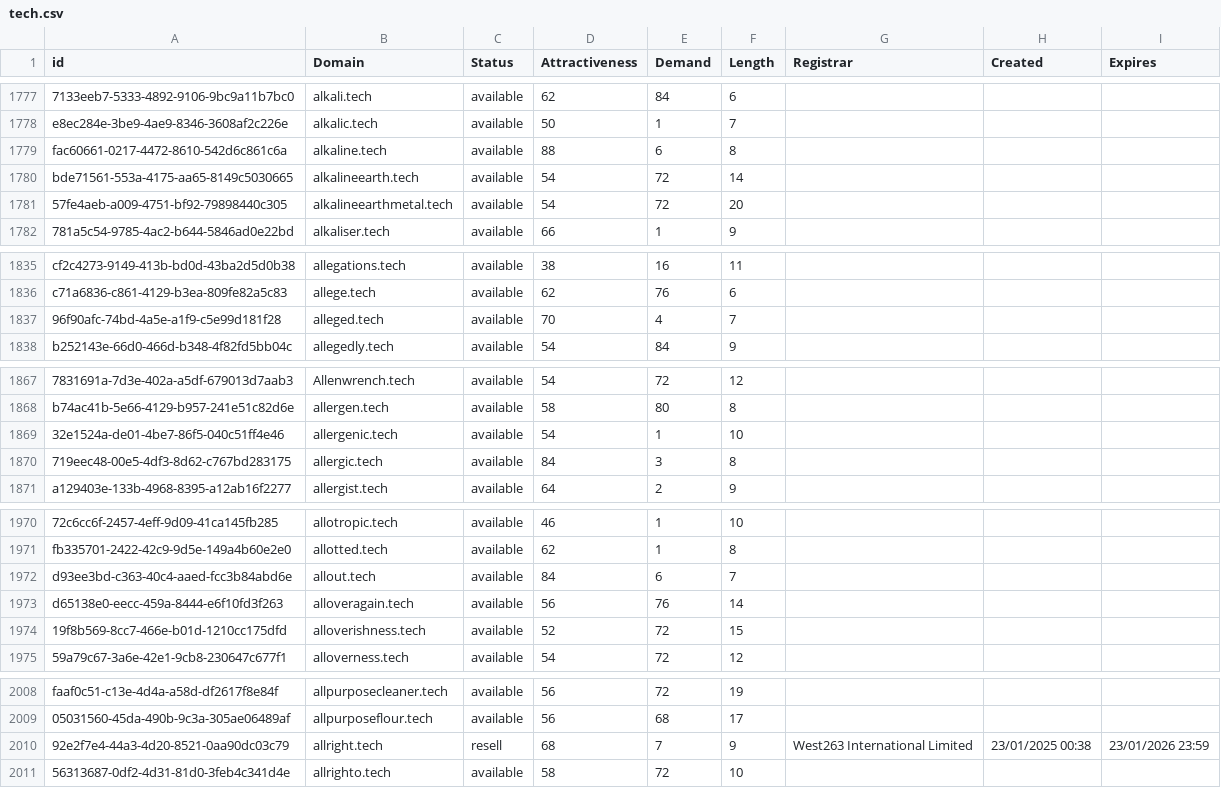
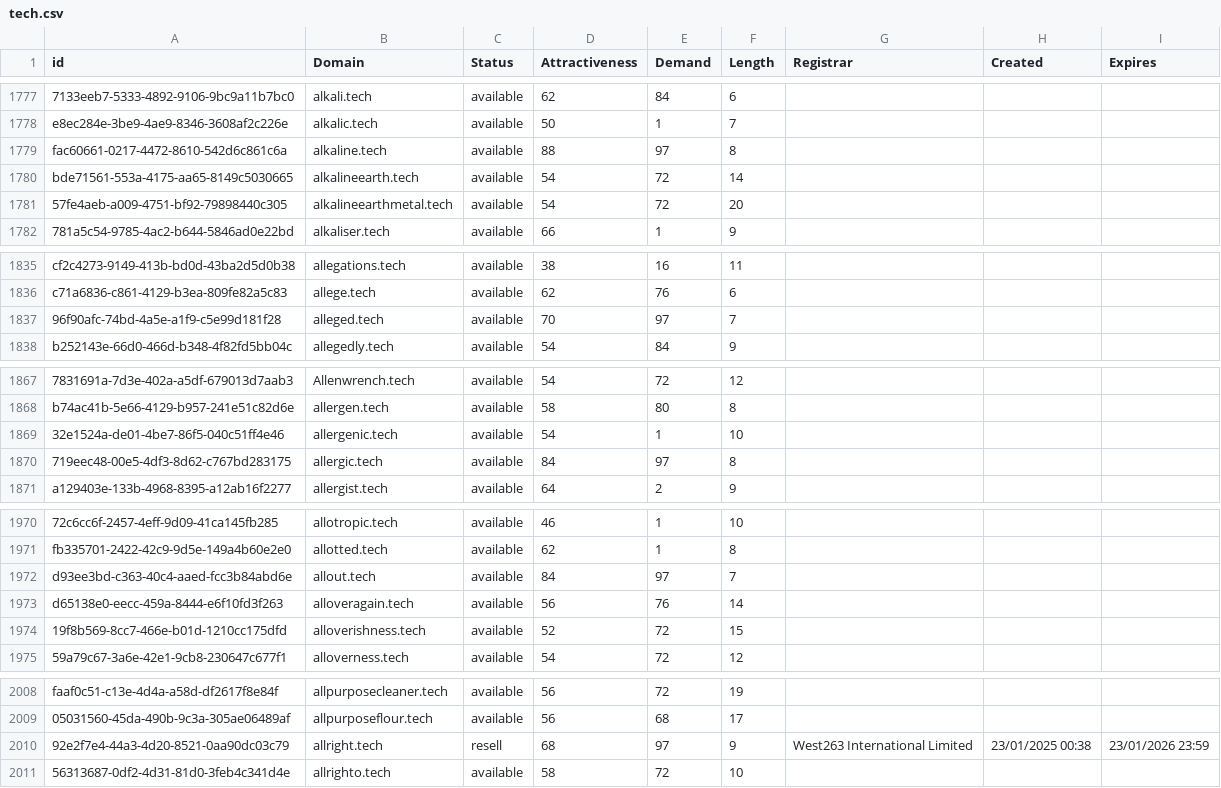
Before and after one commit to UniqueDomains/tech-oneword-domains, a CSV file: tech.csv, drawn as a sheet; only a part is shown, gaps mark what is left out; the diff covers the shown part only; the diff names each change by its address in the sheet, - before the commit and + after, or states it on an @@ line.

Commit message:
Domains update

```diff
--- a/tech.csv
+++ b/tech.csv
-E1779 (Demand): 6
+E1779 (Demand): 97
-E1837 (Demand): 4
+E1837 (Demand): 97
-E1870 (Demand): 3
+E1870 (Demand): 97
-E1972 (Demand): 6
+E1972 (Demand): 97
-E2010 (Demand): 7
+E2010 (Demand): 97
```
Also changed, not shown: 12 edited cells elsewhere in this file, 1 other file.
